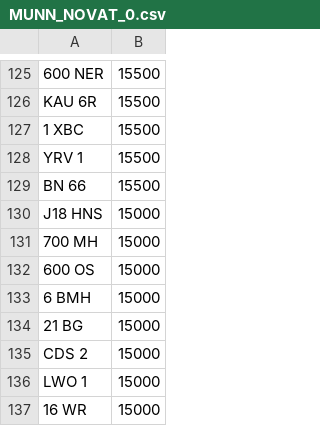
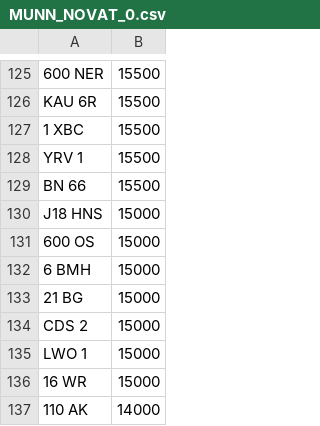
Before and after one commit to martinsumner/simplyreg, a CSV file: csv/MUNN_NOVAT_0.csv, drawn as a sheet; only a part is shown, gaps mark what is left out; the shorter side is filled out with more unchanged rows; the diff names each change by its address in the sheet, - before the commit and + after, or states it on an @@ line.

```diff
--- a/csv/MUNN_NOVAT_0.csv
+++ b/csv/MUNN_NOVAT_0.csv
-row 131: 700 MH | 15000
```
Also changed, not shown: csv/T12ADE_PLUSVAT_380.csv.
